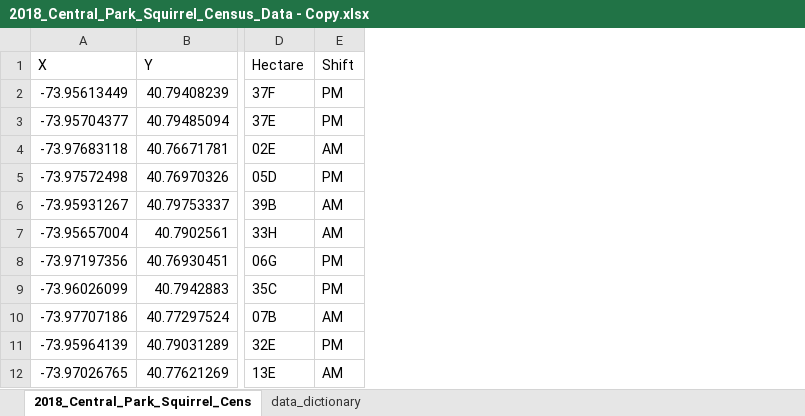
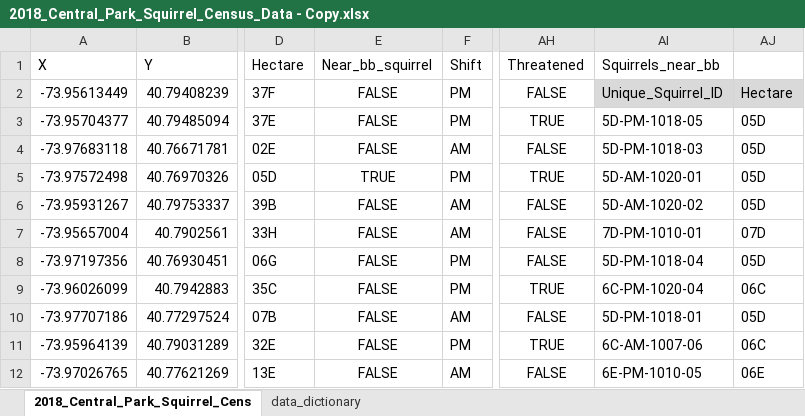
Before and after one commit to Wallmus/squirrel-census, an Excel workbook: 2018_Central_Park_Squirrel_Census_Data - Copy.xlsx, sheet 2018_Central_Park_Squirrel_Cens, drawn as a sheet; only a part is shown, gaps mark what is left out; values as stored, in another font and other column widths than the file's, no borders; the diff names each change by its address in the sheet, - before the commit and + after, or states it on an @@ line.

Commit message:
completed chapter 4 exercises

```diff
--- a/2018_Central_Park_Squirrel_Census_Data - Copy.xlsx (sheet 2018_Central_Park_Squirrel_Cens)
+++ b/2018_Central_Park_Squirrel_Census_Data - Copy.xlsx (sheet 2018_Central_Park_Squirrel_Cens)
+column E (Near_bb_squirrel), rows 2-12: FALSE | FALSE | FALSE | TRUE | FALSE | FALSE | FALSE | FALSE | FALSE | FALSE | FALSE
+column AH (Threatened), rows 2-12: FALSE | TRUE | FALSE | TRUE | FALSE | FALSE | FALSE | TRUE | FALSE | TRUE | FALSE
+column AI (Squirrels_near_bb), rows 2-12: Unique_Squirrel_ID | 5D-PM-1018-05 | 5D-PM-1018-03 | 5D-AM-1020-01 | 5D-AM-1020-02 | 7D-PM-1010-01 | 5D-PM-1018-04 | 6C-PM-1020-04 | 5D-PM-1018-01 | 6C-AM-1007-06 | 6E-PM-1010-05
+column AJ, rows 2-12: Hectare | 05D | 05D | 05D | 05D | 07D | 05D | 06C | 05D | 06C | 06E
```
